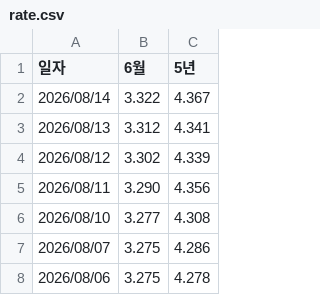
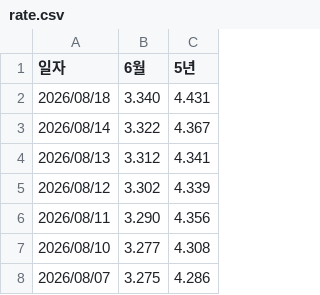
Before and after one commit to acktsap/interest-rate, a CSV file: rate.csv, drawn as a sheet; only a part is shown; the shorter side is filled out with more unchanged rows; the diff names each change by its address in the sheet, - before the commit and + after, or states it on an @@ line.

```diff
--- a/rate.csv
+++ b/rate.csv
+row 2: 2026/08/18 | 3.340 | 4.431
```
Also changed, not shown: 1 other file.
